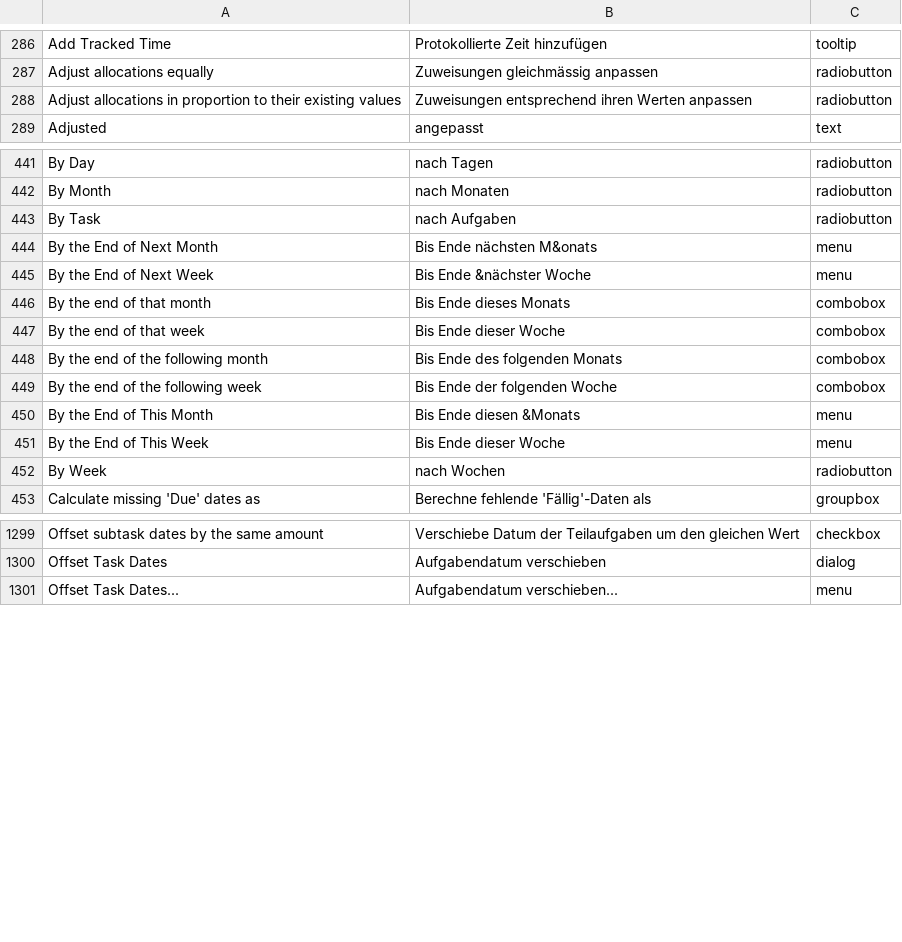
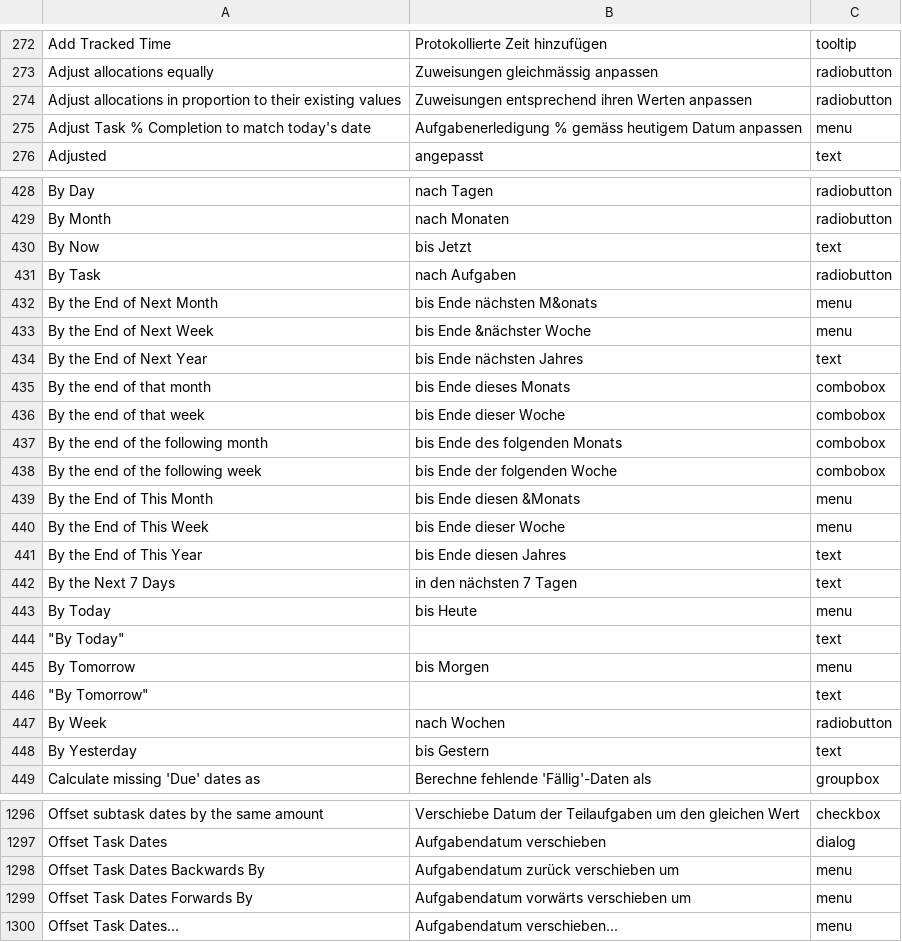
Before and after one commit to abstractspoon/ToDoList_Resources, a CSV file: Translations/German (Germany).csv, drawn as a sheet; only a part is shown, gaps mark what is left out; addresses are those after the commit; the diff covers the shown part only; the diff names each change by its address in the sheet, - before the commit and + after, or states it on an @@ line.

Commit message:
Update to 8.0.A12

```diff
--- a/Translations/German (Germany).csv
+++ b/Translations/German (Germany).csv
+row 275: Adjust Task % Completion to match today's date | Aufgabenerledigung % gemäss heutigem Datum anpassen | menu
+row 430: By Now | bis Jetzt | text
-B432: Bis Ende nächsten M&onats
+B432: bis Ende nächsten M&onats
-B433: Bis Ende &nächster Woche
+B433: bis Ende &nächster Woche
+row 434: By the End of Next Year | bis Ende nächsten Jahres | text
-B435: Bis Ende dieses Monats
+B435: bis Ende dieses Monats
-B436: Bis Ende dieser Woche
+B436: bis Ende dieser Woche
-B437: Bis Ende des folgenden Monats
+B437: bis Ende des folgenden Monats
-B438: Bis Ende der folgenden Woche
+B438: bis Ende der folgenden Woche
-B439: Bis Ende diesen &Monats
+B439: bis Ende diesen &Monats
-B440: Bis Ende dieser Woche
+B440: bis Ende dieser Woche
+row 441: By the End of This Year | bis Ende diesen Jahres | text
+row 442: By the Next 7 Days | in den nächsten 7 Tagen | text
+row 443: By Today | bis Heute | menu
@@ row 11 moved to row 444: "By Today" @@
+row 445: By Tomorrow | bis Morgen | menu
@@ row 13 moved to row 446: "By Tomorrow" @@
+row 448: By Yesterday | bis Gestern | text
+row 1298: Offset Task Dates Backwards By | Aufgabendatum zurück verschieben um | menu
+row 1299: Offset Task Dates Forwards By | Aufgabendatum vorwärts verschieben um | menu
```
Also changed, not shown: 1 added row, 12 removed rows, 24 moved rows and 4 edited cells elsewhere in this file.
